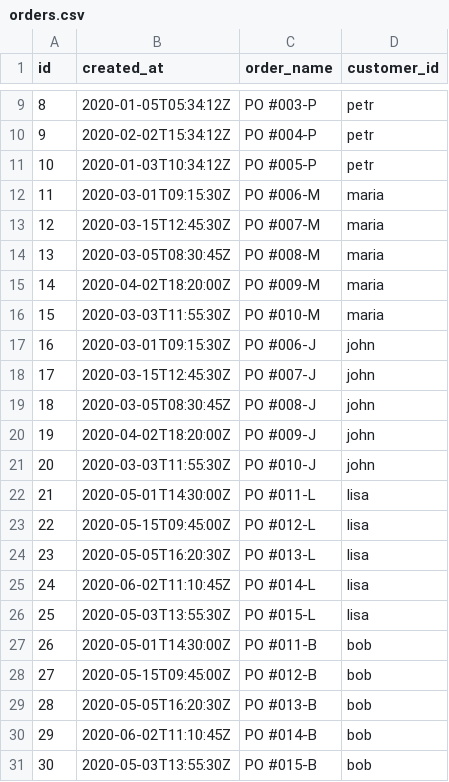
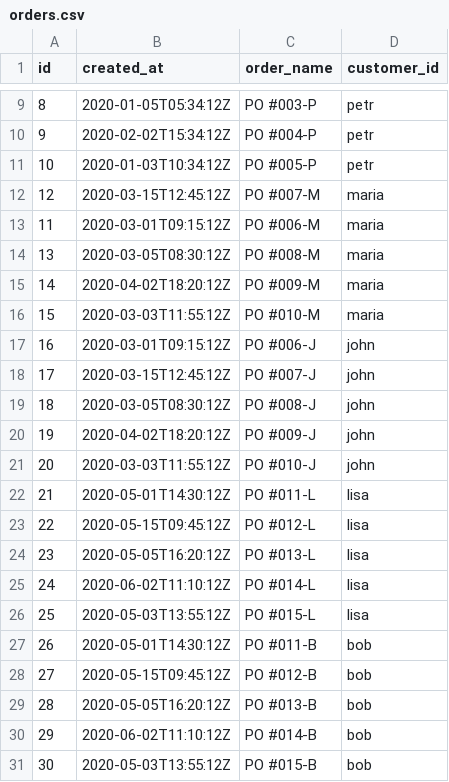
Before and after one commit to MuhammadChandra19/order-management, a CSV file: server/internal/db/orders.csv, drawn as a sheet; only a part is shown, gaps mark what is left out.

```diff
--- a/server/internal/db/orders.csv
+++ b/server/internal/db/orders.csv
@@ -11,21 +11,21 @@ id,created_at,order_name,customer_id
 10,2020-01-03T10:34:12Z,PO #005-P,petr
-11,2020-03-01T09:15:30Z,PO #006-M,maria
-12,2020-03-15T12:45:30Z,PO #007-M,maria
-13,2020-03-05T08:30:45Z,PO #008-M,maria
-14,2020-04-02T18:20:00Z,PO #009-M,maria
-15,2020-03-03T11:55:30Z,PO #010-M,maria
-16,2020-03-01T09:15:30Z,PO #006-J,john
-17,2020-03-15T12:45:30Z,PO #007-J,john
-18,2020-03-05T08:30:45Z,PO #008-J,john
-19,2020-04-02T18:20:00Z,PO #009-J,john
-20,2020-03-03T11:55:30Z,PO #010-J,john
-21,2020-05-01T14:30:00Z,PO #011-L,lisa
-22,2020-05-15T09:45:00Z,PO #012-L,lisa
-23,2020-05-05T16:20:30Z,PO #013-L,lisa
-24,2020-06-02T11:10:45Z,PO #014-L,lisa
-25,2020-05-03T13:55:30Z,PO #015-L,lisa
-26,2020-05-01T14:30:00Z,PO #011-B,bob
-27,2020-05-15T09:45:00Z,PO #012-B,bob
-28,2020-05-05T16:20:30Z,PO #013-B,bob
-29,2020-06-02T11:10:45Z,PO #014-B,bob
-30,2020-05-03T13:55:30Z,PO #015-B,bob
+12,2020-03-15T12:45:12Z,PO #007-M,maria
+11,2020-03-01T09:15:12Z,PO #006-M,maria
+13,2020-03-05T08:30:12Z,PO #008-M,maria
+14,2020-04-02T18:20:12Z,PO #009-M,maria
+15,2020-03-03T11:55:12Z,PO #010-M,maria
+16,2020-03-01T09:15:12Z,PO #006-J,john
+17,2020-03-15T12:45:12Z,PO #007-J,john
+18,2020-03-05T08:30:12Z,PO #008-J,john
+19,2020-04-02T18:20:12Z,PO #009-J,john
+20,2020-03-03T11:55:12Z,PO #010-J,john
+21,2020-05-01T14:30:12Z,PO #011-L,lisa
+22,2020-05-15T09:45:12Z,PO #012-L,lisa
+23,2020-05-05T16:20:12Z,PO #013-L,lisa
+24,2020-06-02T11:10:12Z,PO #014-L,lisa
+25,2020-05-03T13:55:12Z,PO #015-L,lisa
+26,2020-05-01T14:30:12Z,PO #011-B,bob
+27,2020-05-15T09:45:12Z,PO #012-B,bob
+28,2020-05-05T16:20:12Z,PO #013-B,bob
+29,2020-06-02T11:10:12Z,PO #014-B,bob
+30,2020-05-03T13:55:12Z,PO #015-B,bob
```
Also changed, not shown: 20 other files.
